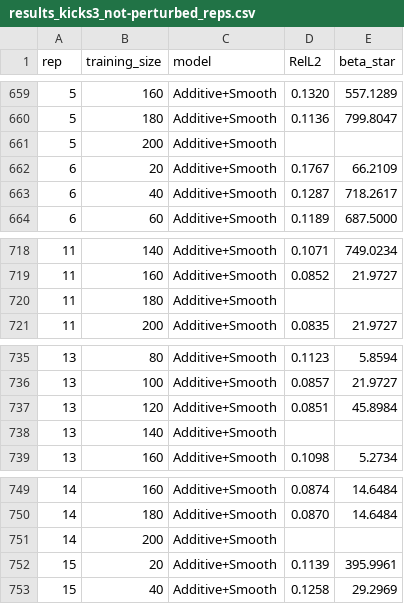
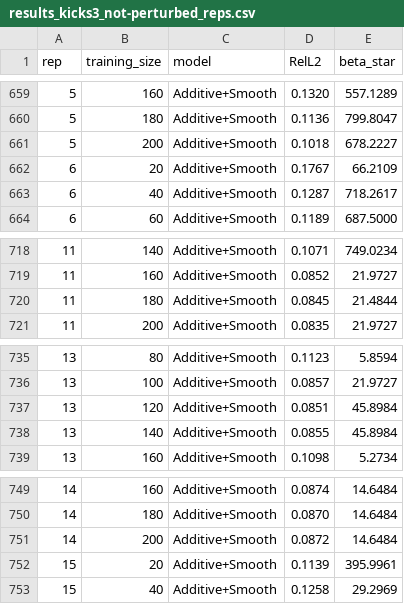
Before and after one commit to valimoradi/smooth-additive-inverse-optimization, a CSV file: consumer_choice/results/results_kicks3_not-perturbed_reps.csv, drawn as a sheet; only a part is shown, gaps mark what is left out.

```diff
--- a/consumer_choice/results/results_kicks3_not-perturbed_reps.csv
+++ b/consumer_choice/results/results_kicks3_not-perturbed_reps.csv
@@ -660,3 +660,3 @@ rep,training_size,model,RelL2,beta_star
 5,180,Additive+Smooth,0.1136,799.8047
-5,200,Additive+Smooth,,
+5,200,Additive+Smooth,0.1018,678.2227
 6,20,Additive+Smooth,0.1767,66.2109
@@ -719,3 +719,3 @@ rep,training_size,model,RelL2,beta_star
 11,160,Additive+Smooth,0.0852,21.9727
-11,180,Additive+Smooth,,
+11,180,Additive+Smooth,0.0845,21.4844
 11,200,Additive+Smooth,0.0835,21.9727
@@ -737,3 +737,3 @@ rep,training_size,model,RelL2,beta_star
 13,120,Additive+Smooth,0.0851,45.8984
-13,140,Additive+Smooth,,
+13,140,Additive+Smooth,0.0855,45.8984
 13,160,Additive+Smooth,0.1098,5.2734
@@ -750,3 +750,3 @@ rep,training_size,model,RelL2,beta_star
 14,180,Additive+Smooth,0.0870,14.6484
-14,200,Additive+Smooth,,
+14,200,Additive+Smooth,0.0872,14.6484
 15,20,Additive+Smooth,0.1139,395.9961
```
Also changed, not shown: consumer_choice/results/_cells_checkpoint.csv, consumer_choice/results/results_kicks3_not-perturbed.csv, 15 other files.
